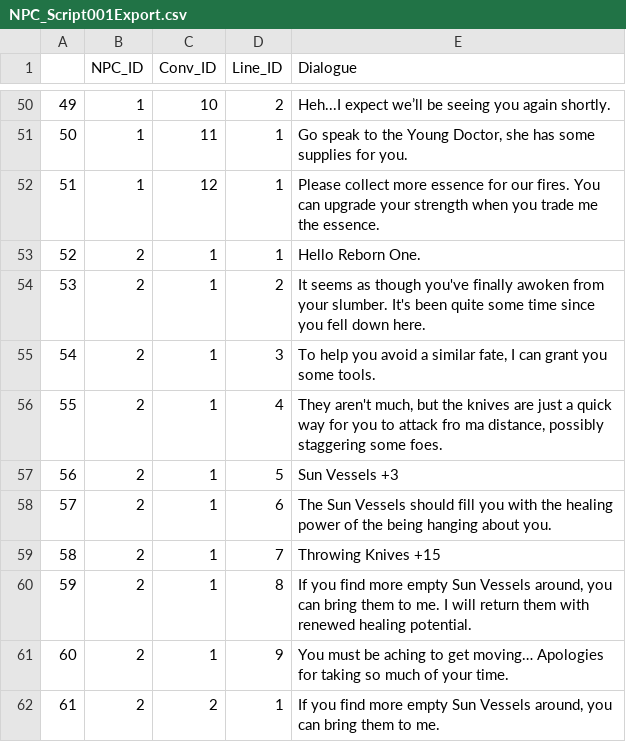
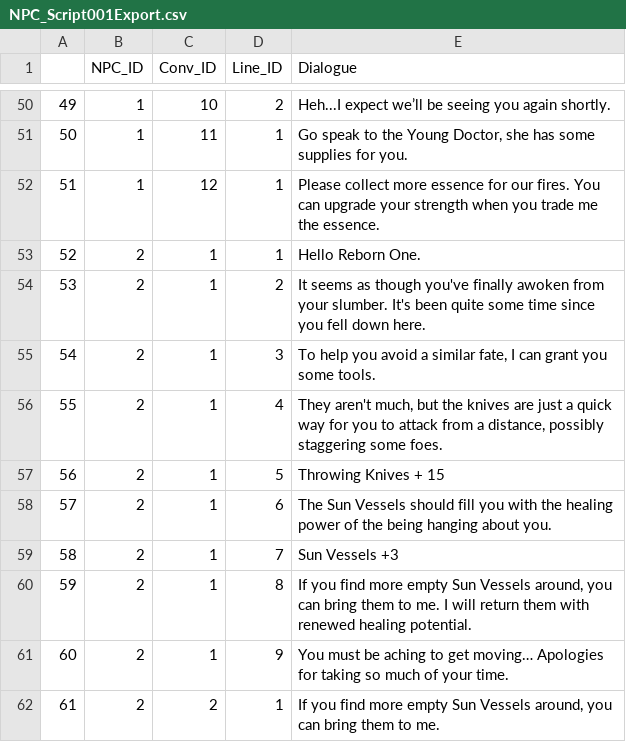
Before and after one commit to Braeden261/Nitor, a CSV file: DialogueScript/NPC_Script001Export.csv, drawn as a sheet; only a part is shown, gaps mark what is left out.

Commit message:
fixed Doctor opening dialogue

```diff
--- a/DialogueScript/NPC_Script001Export.csv
+++ b/DialogueScript/NPC_Script001Export.csv
@@ -55,6 +55,6 @@
 54,2,1,3,"To help you avoid a similar fate, I can grant you some tools."
-55,2,1,4,"They aren't much, but the knives are just a quick way for you to attack fro ma distance, possibly staggering some foes."
-56,2,1,5,Sun Vessels +3
+55,2,1,4,"They aren't much, but the knives are just a quick way for you to attack from a distance, possibly staggering some foes."
+56,2,1,5,Throwing Knives + 15
 57,2,1,6,The Sun Vessels should fill you with the healing power of the being hanging about you.
-58,2,1,7,Throwing Knives +15
+58,2,1,7,Sun Vessels +3
 59,2,1,8,"If you find more empty Sun Vessels around, you can bring them to me. I will return them with renewed healing potential."
```
